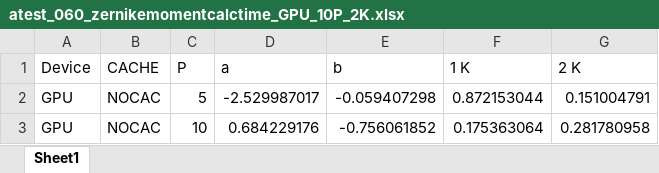
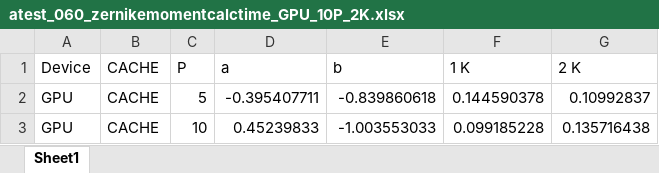
Before and after one commit to sunabove/Zernike, an Excel workbook: result/atest_060_zernikemomentcalctime_GPU_10P_2K.xlsx, sheet Sheet1, drawn as a sheet; values as stored, in another font and other column widths than the file's, no borders; the diff names each change by its address in the sheet, - before the commit and + after, or states it on an @@ line.

```diff
--- a/result/atest_060_zernikemomentcalctime_GPU_10P_2K.xlsx (sheet Sheet1)
+++ b/result/atest_060_zernikemomentcalctime_GPU_10P_2K.xlsx (sheet Sheet1)
-B2:B3 (CACHE): NOCAC
+B2:B3 (CACHE): CACHE
-D2 (a): -2.529987017
+D2 (a): -0.395407711
-E2 (b): -0.059407298
+E2 (b): -0.839860618
-F2 (1 K): 0.872153044
+F2 (1 K): 0.144590378
-G2 (2 K): 0.151004791
+G2 (2 K): 0.10992837
-D3 (a): 0.684229176
+D3 (a): 0.45239833
-E3 (b): -0.756061852
+E3 (b): -1.003553033
-F3 (1 K): 0.175363064
+F3 (1 K): 0.099185228
-G3 (2 K): 0.281780958
+G3 (2 K): 0.135716438
```
Also changed, not shown: result/atest_060_zernikemomentcalctime_GPU_15P_4K.xlsx, 4 other files.
